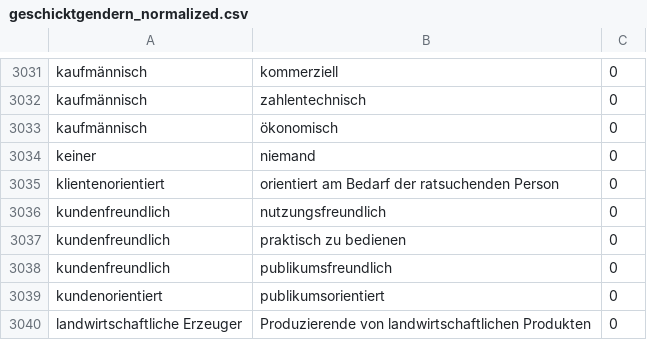
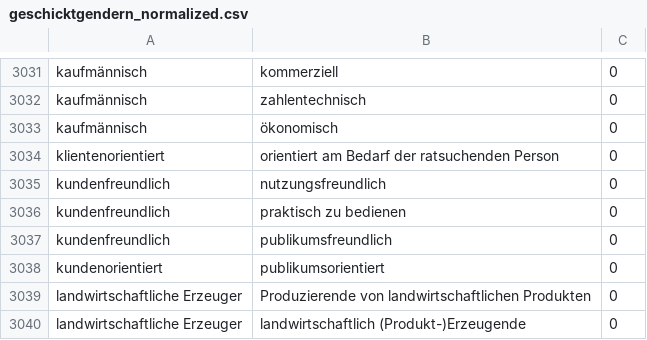
Before and after one commit to tech4germany/bam-inclusify, a CSV file: data/geschicktgendern/geschicktgendern_normalized.csv, drawn as a sheet; only a part is shown, gaps mark what is left out; the shorter side is filled out with more unchanged rows; the diff names each change by its address in the sheet, - before the commit and + after, or states it on an @@ line.

Commit message:
Edit word list

```diff
--- a/data/geschicktgendern/geschicktgendern_normalized.csv
+++ b/data/geschicktgendern/geschicktgendern_normalized.csv
-row 3034: keiner | niemand | 0
```
